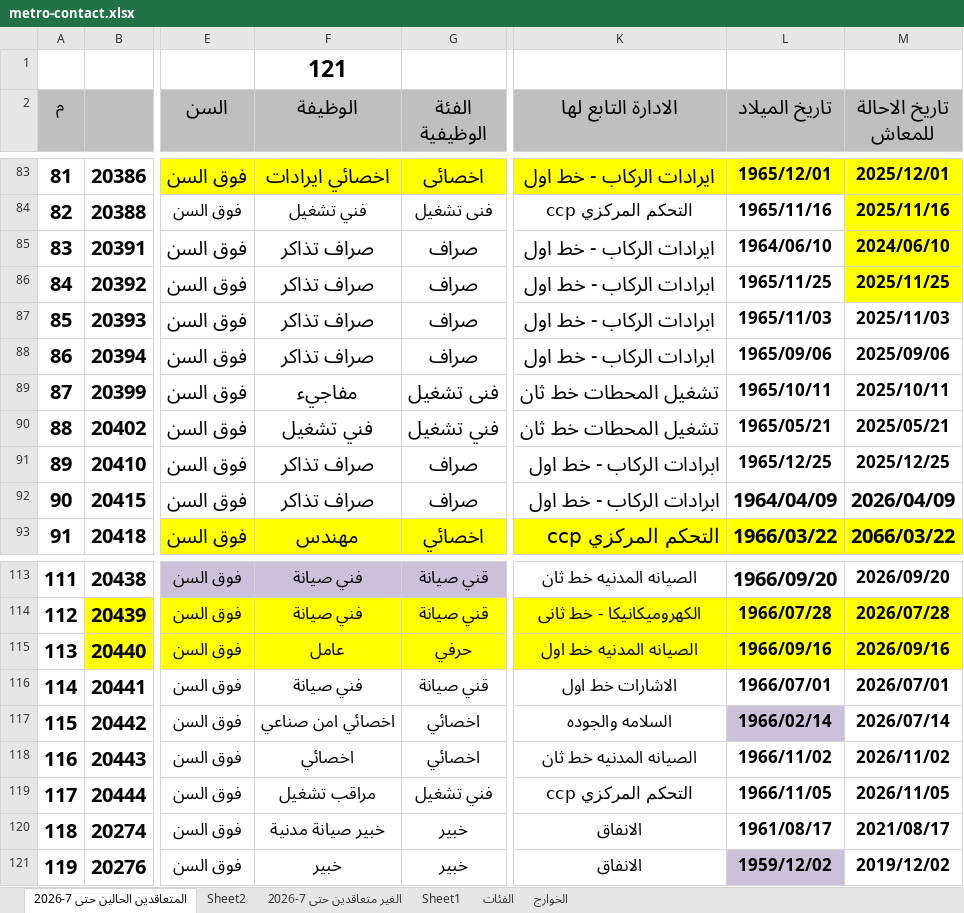
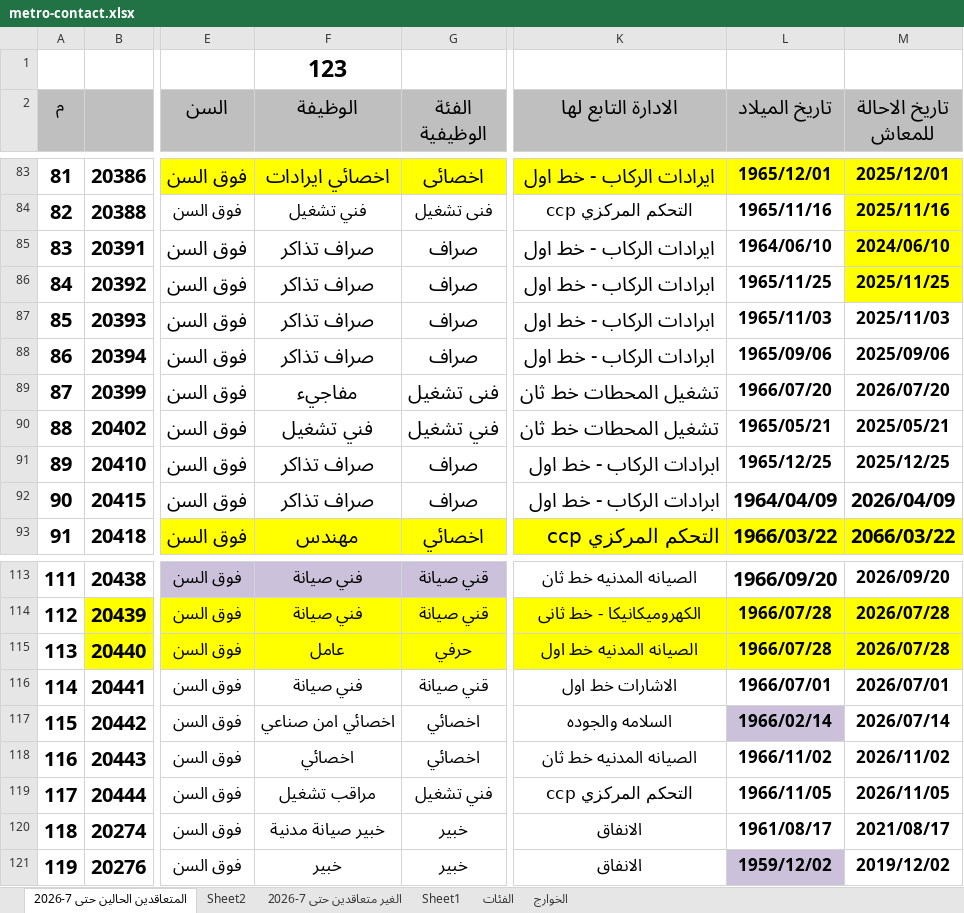
Before and after one commit to alisaeed9x/Metro, an Excel workbook: metro-contact.xlsx, sheet المتعاقدين الحالين حتى 7-2026, drawn as a sheet; only a part is shown, gaps mark what is left out; values as stored, in another font and other column widths than the file's, no borders; the diff covers the shown part only; the diff names each change by its address in the sheet, - before the commit and + after, or states it on an @@ line.

```diff
--- a/metro-contact.xlsx (sheet المتعاقدين الحالين حتى 7-2026)
+++ b/metro-contact.xlsx (sheet المتعاقدين الحالين حتى 7-2026)
-F1 (الوظيفة): 121
+F1 (الوظيفة): 123
-L89 (تاريخ الميلاد): 1965/10/11
+L89 (تاريخ الميلاد): 1966/07/20
-M89 (تاريخ الاحالة للمعاش): 2025/10/11
+M89 (تاريخ الاحالة للمعاش): 2026/07/20
-L115 (تاريخ الميلاد): 1966/09/16
+L115 (تاريخ الميلاد): 1966/07/28
-M115 (تاريخ الاحالة للمعاش): 2026/09/16
+M115 (تاريخ الاحالة للمعاش): 2026/07/28
```
Also changed, not shown: 24 edited cells elsewhere in this sheet.
